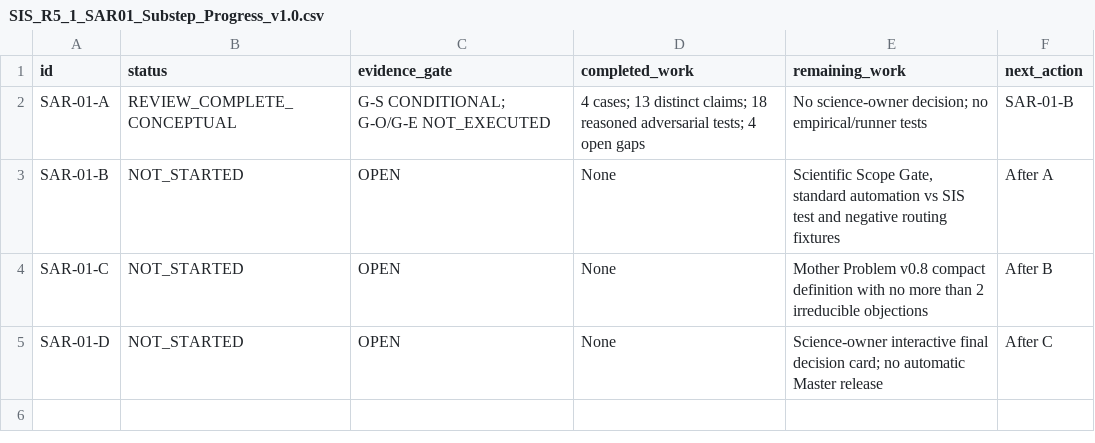
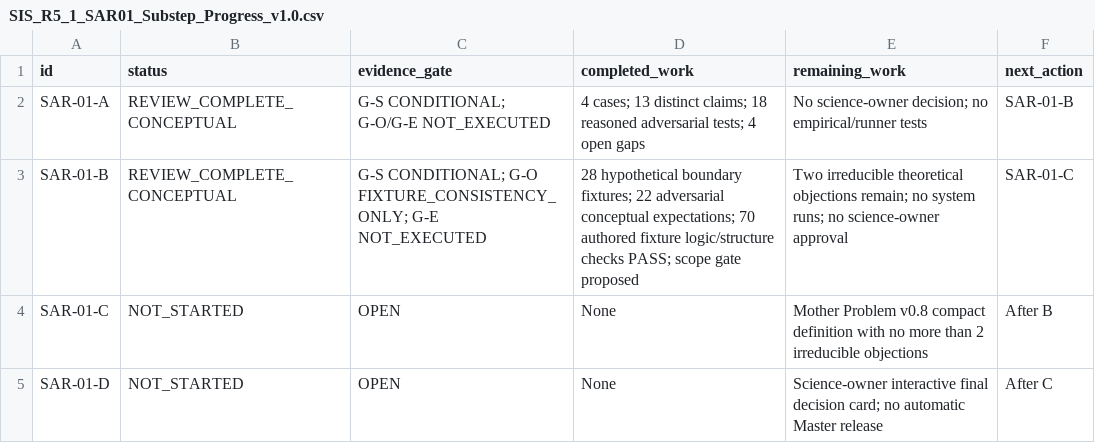
Before and after one commit to gitzhangcd/SIS-Main, a CSV file: governance/reviews/SIS_R5_1_SAR01_Substep_Progress_v1.0.csv, drawn as a sheet.

Commit message:
docs(review): mark SAR-01-B review complete while keeping SAR-01 OPEN

```diff
--- a/governance/reviews/SIS_R5_1_SAR01_Substep_Progress_v1.0.csv
+++ b/governance/reviews/SIS_R5_1_SAR01_Substep_Progress_v1.0.csv
@@ -2,3 +2,3 @@
 "SAR-01-A","REVIEW_COMPLETE_CONCEPTUAL","G-S CONDITIONAL; G-O/G-E NOT_EXECUTED","4 cases; 13 distinct claims; 18 reasoned adversarial tests; 4 open gaps","No science-owner decision; no empirical/runner tests","SAR-01-B"
-"SAR-01-B","NOT_STARTED","OPEN","None","Scientific Scope Gate, standard automation vs SIS test and negative routing fixtures","After A"
+"SAR-01-B","REVIEW_COMPLETE_CONCEPTUAL","G-S CONDITIONAL; G-O FIXTURE_CONSISTENCY_ONLY; G-E NOT_EXECUTED","28 hypothetical boundary fixtures; 22 adversarial conceptual expectations; 70 authored fixture logic/structure checks PASS; scope gate proposed","Two irreducible theoretical objections remain; no system runs; no science-owner approval","SAR-01-C"
 "SAR-01-C","NOT_STARTED","OPEN","None","Mother Problem v0.8 compact definition with no more than 2 irreducible objections","After B"
```
